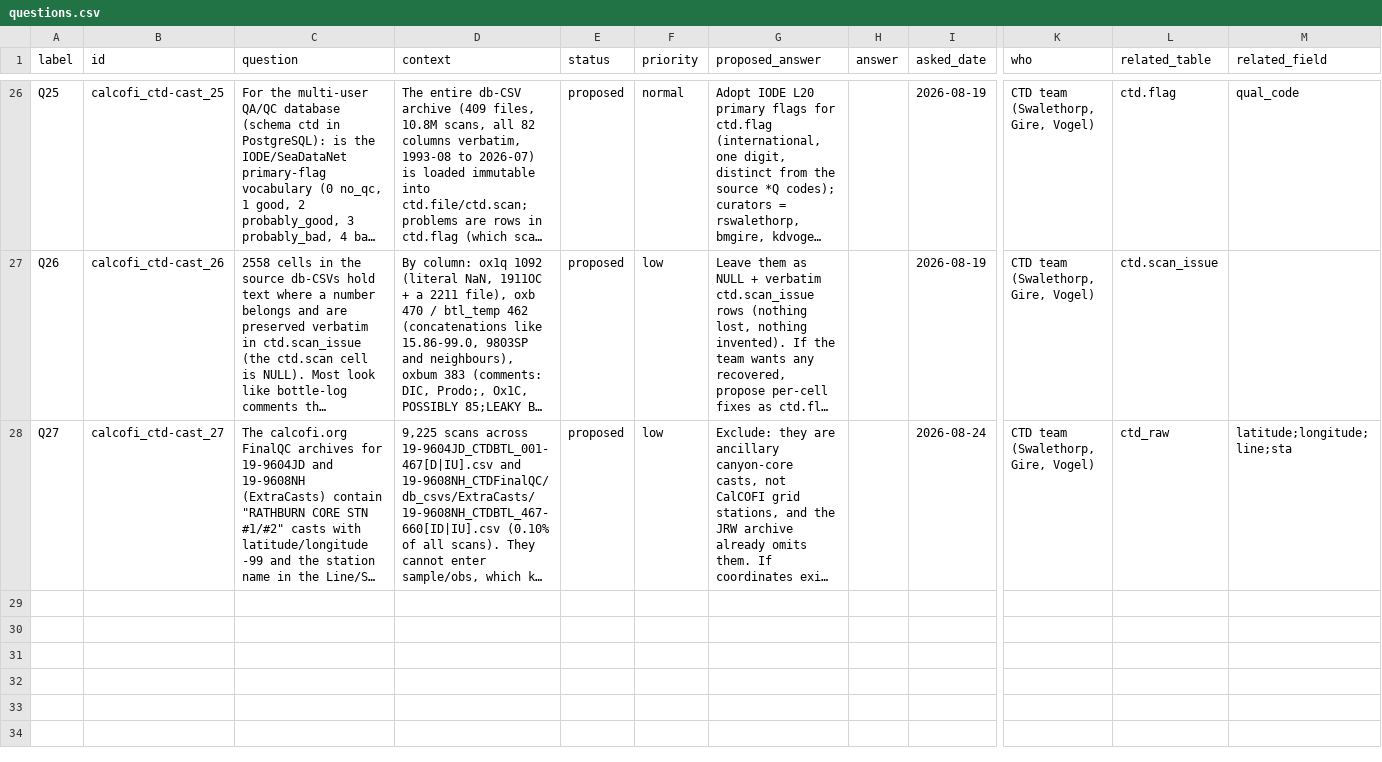
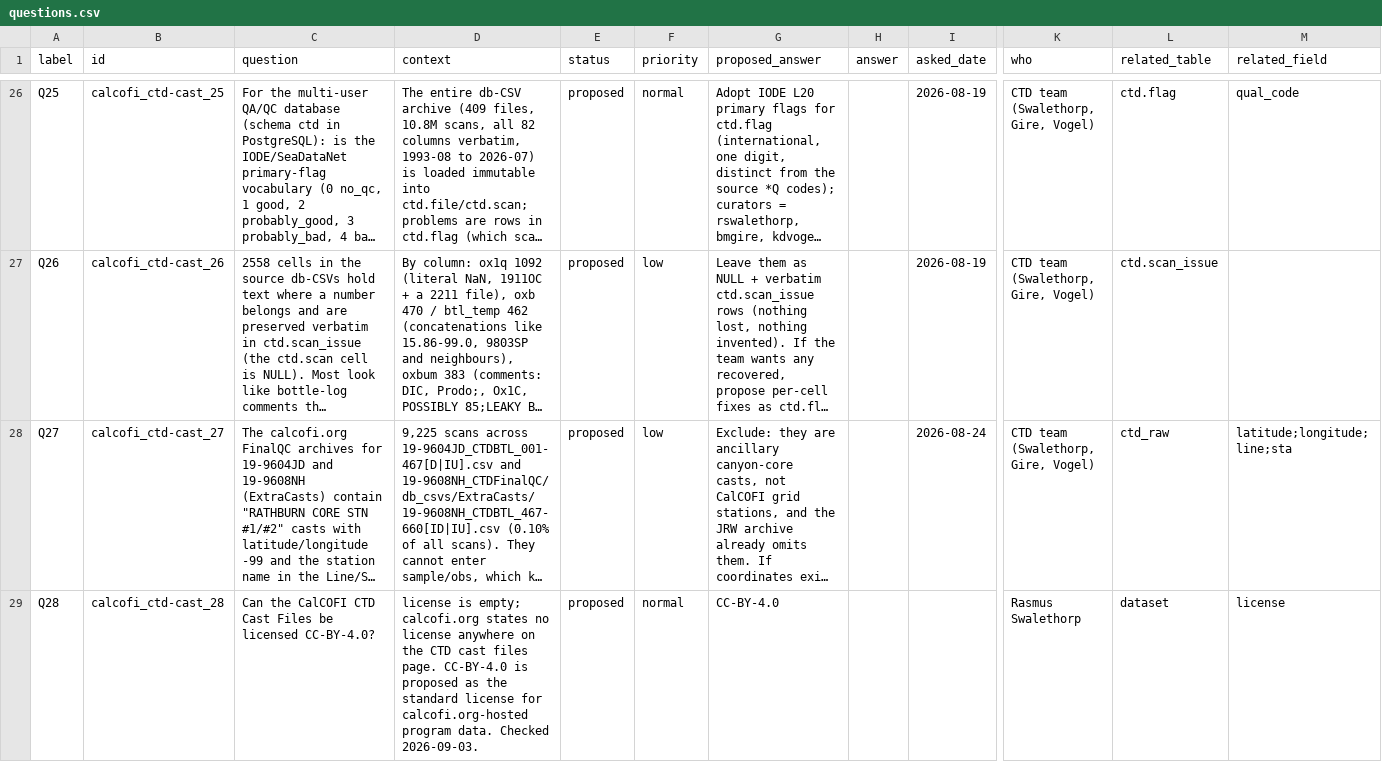
Before and after one commit to CalCOFI/workflows, a CSV file: metadata/calcofi/ctd-cast/questions.csv, drawn as a sheet; only a part is shown, gaps mark what is left out; long unchanged cells end in …; rows hold the shown columns only; the diff covers the shown part only; the diff names each change by its address in the sheet, - before the commit and + after, or states it on an @@ line.

```diff
--- a/metadata/calcofi/ctd-cast/questions.csv
+++ b/metadata/calcofi/ctd-cast/questions.csv
+row 29: Q28 | calcofi_ctd-cast_28 | Can the CalCOFI CTD Cast Files be licensed CC-BY-4.0? | license is empty; calcofi.org states no license anywhere on the CTD cast files page. CC-BY-4.0 is proposed as the standard license for calcofi.org-hosted program data. Checked 2026-09-03. | proposed | normal | CC-BY-4.0 |  |  | Rasmus Swalethorp | dataset | license
```
Also changed, not shown: 1 added row elsewhere in this file, metadata/calcofi/mets/questions.csv, metadata/cce-lter/picoplankton-bacteria/questions.csv, 25 other files.
